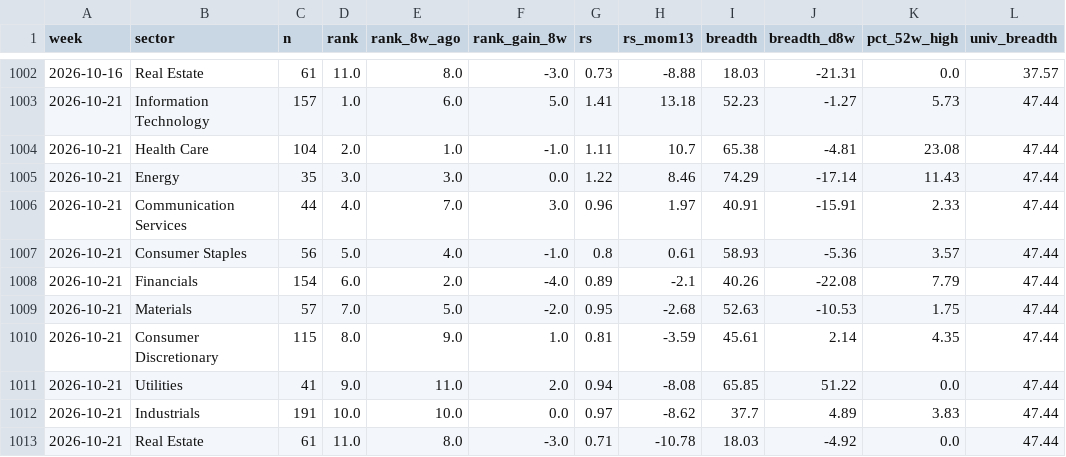
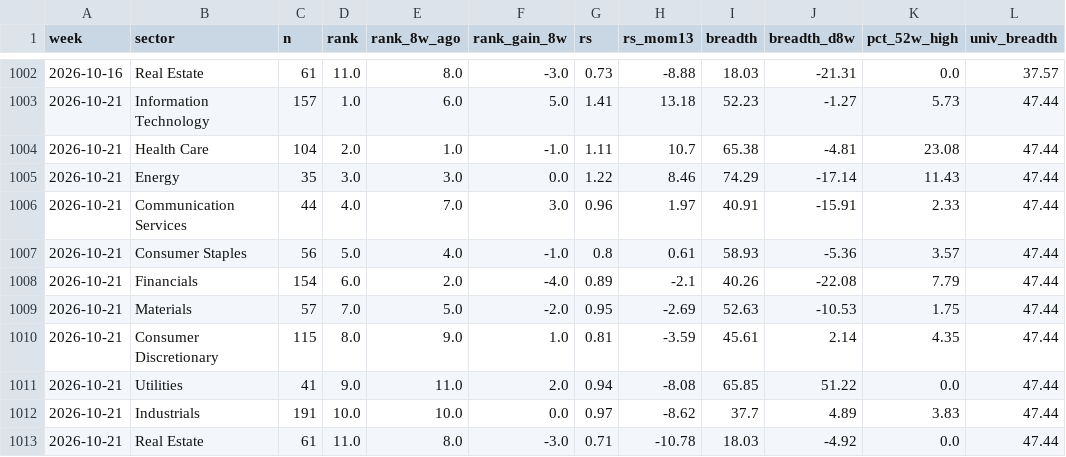
Before and after one commit to BackupBackupFede/ROTATION, a CSV file: history_us.csv, drawn as a sheet; only a part is shown, gaps mark what is left out; the diff names each change by its address in the sheet, - before the commit and + after, or states it on an @@ line.

```diff
--- a/history_us.csv
+++ b/history_us.csv
-H1009 (rs_mom13): -2.68
+H1009 (rs_mom13): -2.69
```
Also changed, not shown: history_fr.csv, 2 other files.
